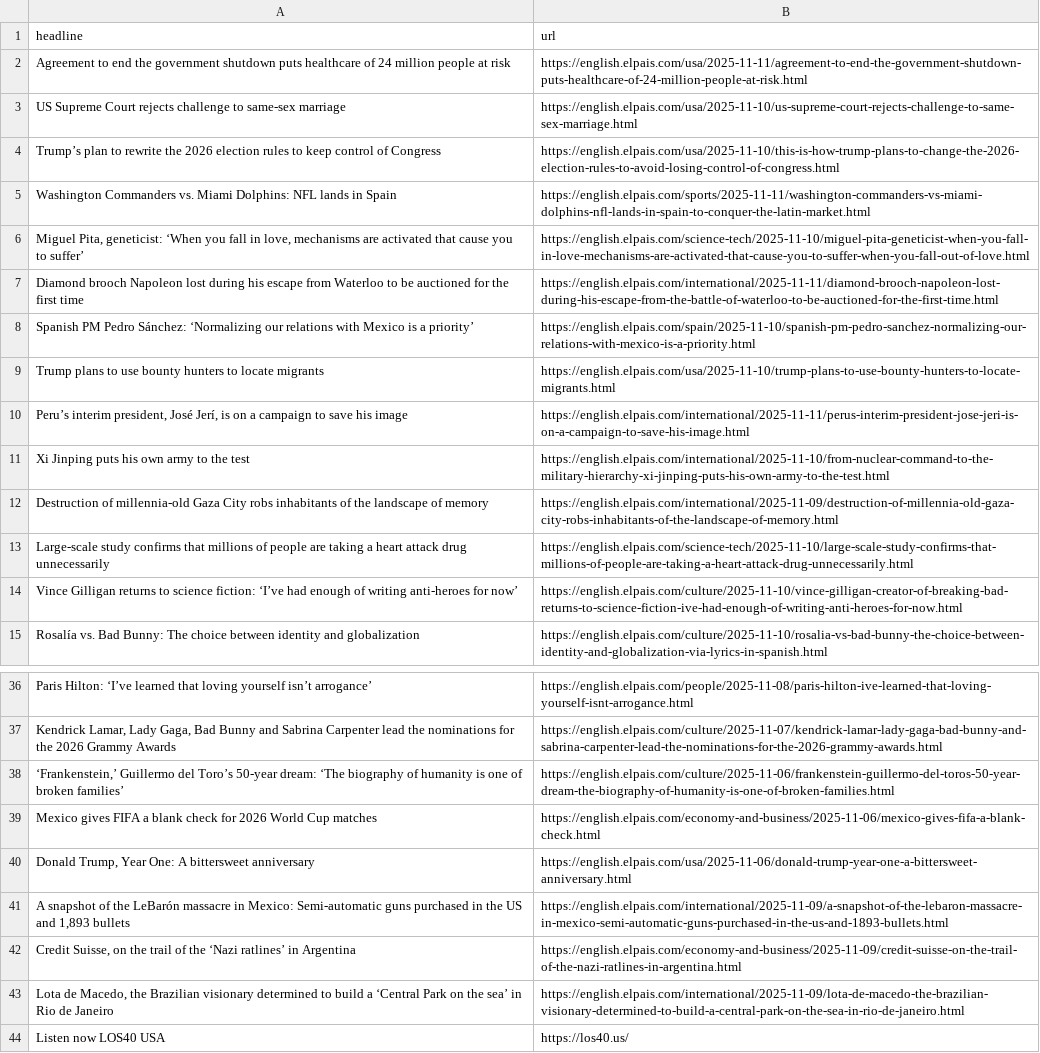
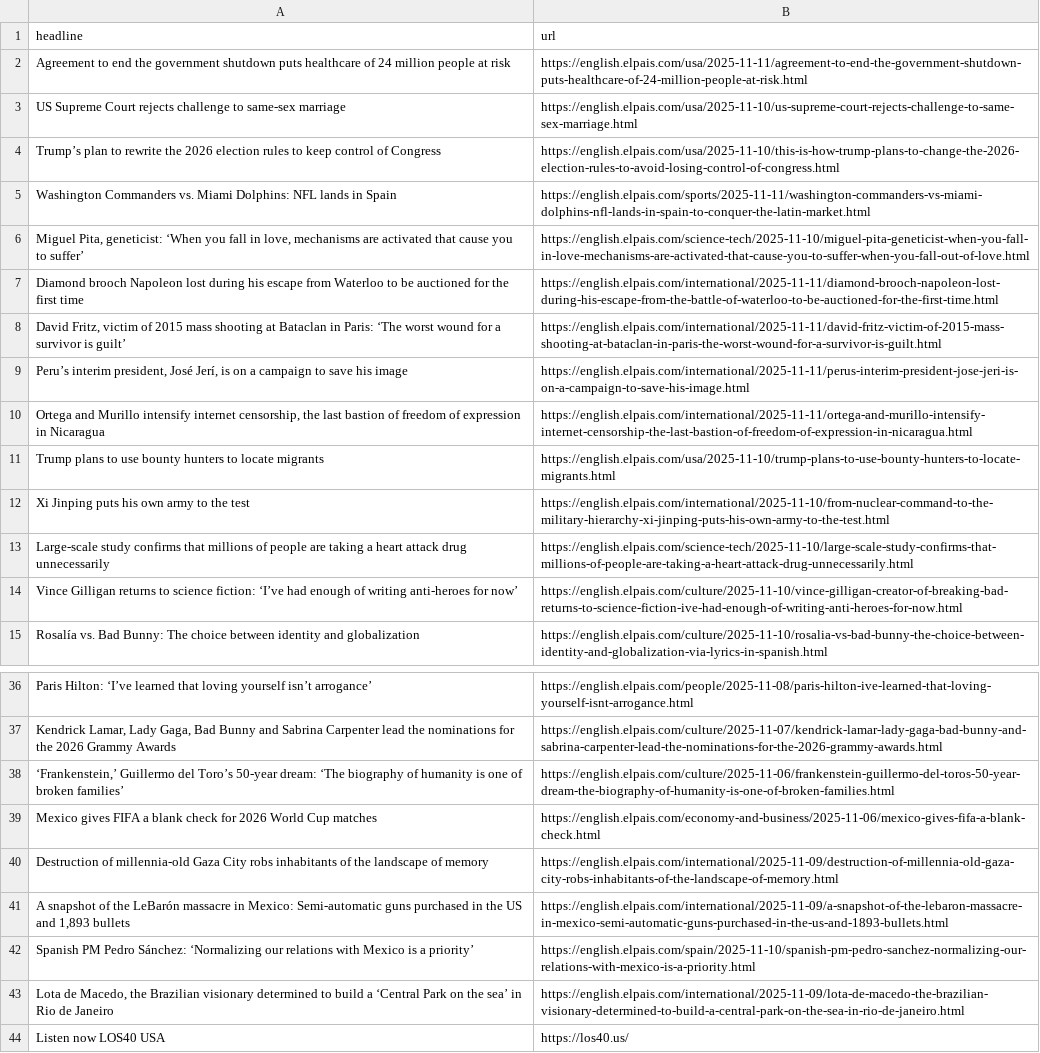
Before and after one commit to jsoma/el-pais-autoscraper, a CSV file: headlines.csv, drawn as a sheet; only a part is shown, gaps mark what is left out.

```diff
--- a/headlines.csv
+++ b/headlines.csv
@@ -7,7 +7,7 @@ Washington Commanders vs. Miami Dolphins: NFL lands in Spain,https://english.elp
 Diamond brooch Napoleon lost during his escape from Waterloo to be auctioned for the first time,https://english.elpais.com/international/2025-11-11/diamond-brooch-napoleon-lost-during-his-escape-from-the-battle-of-waterloo-to-be-auctioned-for-the-first-time.html
-Spanish PM Pedro Sánchez: ‘Normalizing our relations with Mexico is a priority’,https://english.elpais.com/spain/2025-11-10/spanish-pm-pedro-sanchez-normalizing-our-relations-with-mexico-is-a-priority.html
+"David Fritz, victim of 2015 mass shooting at Bataclan in Paris: ‘The worst wound for a survivor is guilt’",https://english.elpais.com/international/2025-11-11/david-fritz-victim-of-2015-mass-shooting-at-bataclan-in-paris-the-worst-wound-for-a-survivor-is-guilt.html
+"Peru’s interim president, José Jerí, is on a campaign to save his image",https://english.elpais.com/international/2025-11-11/perus-interim-president-jose-jeri-is-on-a-campaign-to-save-his-image.html
+"Ortega and Murillo intensify internet censorship, the last bastion of freedom of expression in Nicaragua",https://english.elpais.com/international/2025-11-11/ortega-and-murillo-intensify-internet-censorship-the-last-bastion-of-freedom-of-expression-in-nicaragua.html
 Trump plans to use bounty hunters to locate migrants ,https://english.elpais.com/usa/2025-11-10/trump-plans-to-use-bounty-hunters-to-locate-migrants.html
-"Peru’s interim president, José Jerí, is on a campaign to save his image",https://english.elpais.com/international/2025-11-11/perus-interim-president-jose-jeri-is-on-a-campaign-to-save-his-image.html
 Xi Jinping puts his own army to the test,https://english.elpais.com/international/2025-11-10/from-nuclear-command-to-the-military-hierarchy-xi-jinping-puts-his-own-army-to-the-test.html
-Destruction of millennia-old Gaza City robs inhabitants of the landscape of memory,https://english.elpais.com/international/2025-11-09/destruction-of-millennia-old-gaza-city-robs-inhabitants-of-the-landscape-of-memory.html
 Large-scale study confirms that millions of people are taking a heart attack drug unnecessarily,https://english.elpais.com/science-tech/2025-11-10/large-scale-study-confirms-that-millions-of-people-are-taking-a-heart-attack-drug-unnecessarily.html
@@ -39,5 +39,5 @@ Paris Hilton: ‘I’ve learned that loving yourself isn’t arrogance’,https:
 Mexico gives FIFA a blank check for 2026 World Cup matches ,https://english.elpais.com/economy-and-business/2025-11-06/mexico-gives-fifa-a-blank-check.html
-"Donald Trump, Year One: A bittersweet anniversary",https://english.elpais.com/usa/2025-11-06/donald-trump-year-one-a-bittersweet-anniversary.html
+Destruction of millennia-old Gaza City robs inhabitants of the landscape of memory,https://english.elpais.com/international/2025-11-09/destruction-of-millennia-old-gaza-city-robs-inhabitants-of-the-landscape-of-memory.html
 "A snapshot of the LeBarón massacre in Mexico: Semi-automatic guns purchased in the US and 1,893 bullets",https://english.elpais.com/international/2025-11-09/a-snapshot-of-the-lebaron-massacre-in-mexico-semi-automatic-guns-purchased-in-the-us-and-1893-bullets.html
-"Credit Suisse, on the trail of the ‘Nazi ratlines’ in Argentina  ",https://english.elpais.com/economy-and-business/2025-11-09/credit-suisse-on-the-trail-of-the-nazi-ratlines-in-argentina.html
+Spanish PM Pedro Sánchez: ‘Normalizing our relations with Mexico is a priority’,https://english.elpais.com/spain/2025-11-10/spanish-pm-pedro-sanchez-normalizing-our-relations-with-mexico-is-a-priority.html
 "Lota de Macedo, the Brazilian visionary determined to build a ‘Central Park on the sea’ in Rio de Janeiro",https://english.elpais.com/international/2025-11-09/lota-de-macedo-the-brazilian-visionary-determined-to-build-a-central-park-on-the-sea-in-rio-de-janeiro.html
```
